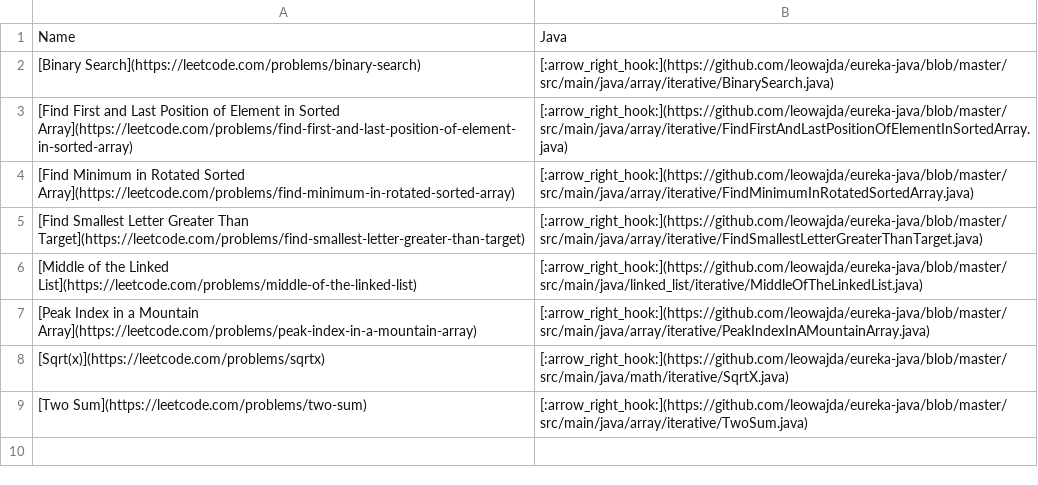
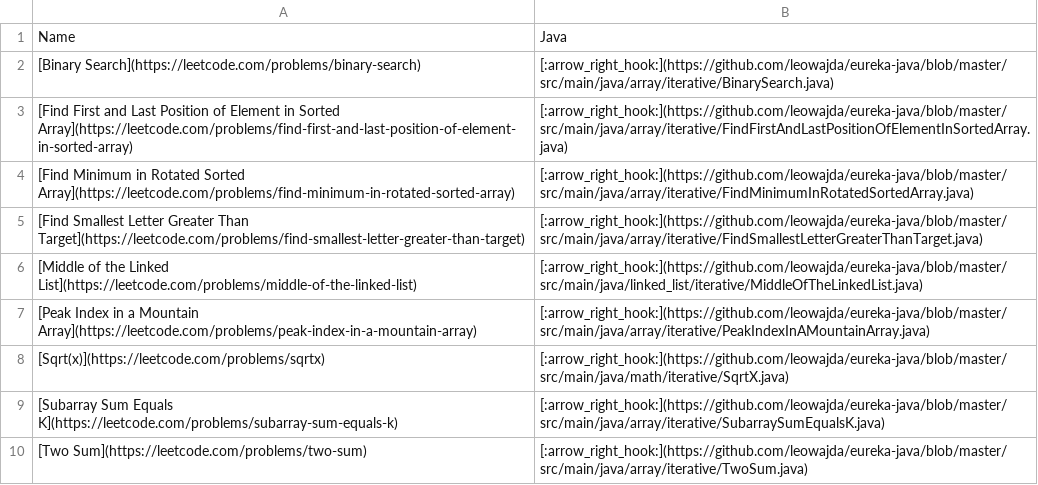
Before and after one commit to leowajda/eureka-java, a CSV file: content/data.csv, drawn as a sheet.

```diff
--- a/content/data.csv
+++ b/content/data.csv
@@ -8,2 +8,3 @@ Name,Java
 [Sqrt(x)](https://leetcode.com/problems/sqrtx),[:arrow_right_hook:](https://github.com/leowajda/eureka-java/blob/master/src/main/java/math/iterative/SqrtX.java)
+[Subarray Sum Equals K](https://leetcode.com/problems/subarray-sum-equals-k),[:arrow_right_hook:](https://github.com/leowajda/eureka-java/blob/master/src/main/java/array/iterative/SubarraySumEqualsK.java)
 [Two Sum](https://leetcode.com/problems/two-sum),[:arrow_right_hook:](https://github.com/leowajda/eureka-java/blob/master/src/main/java/array/iterative/TwoSum.java)
```
Also changed, not shown: 1 other file.
